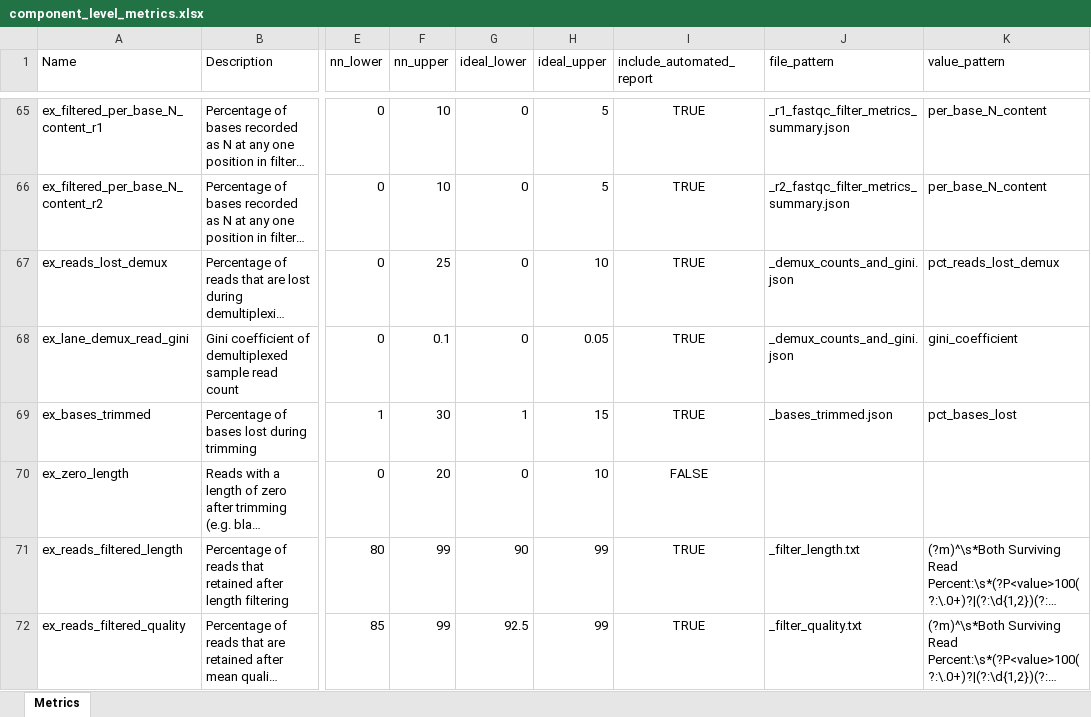
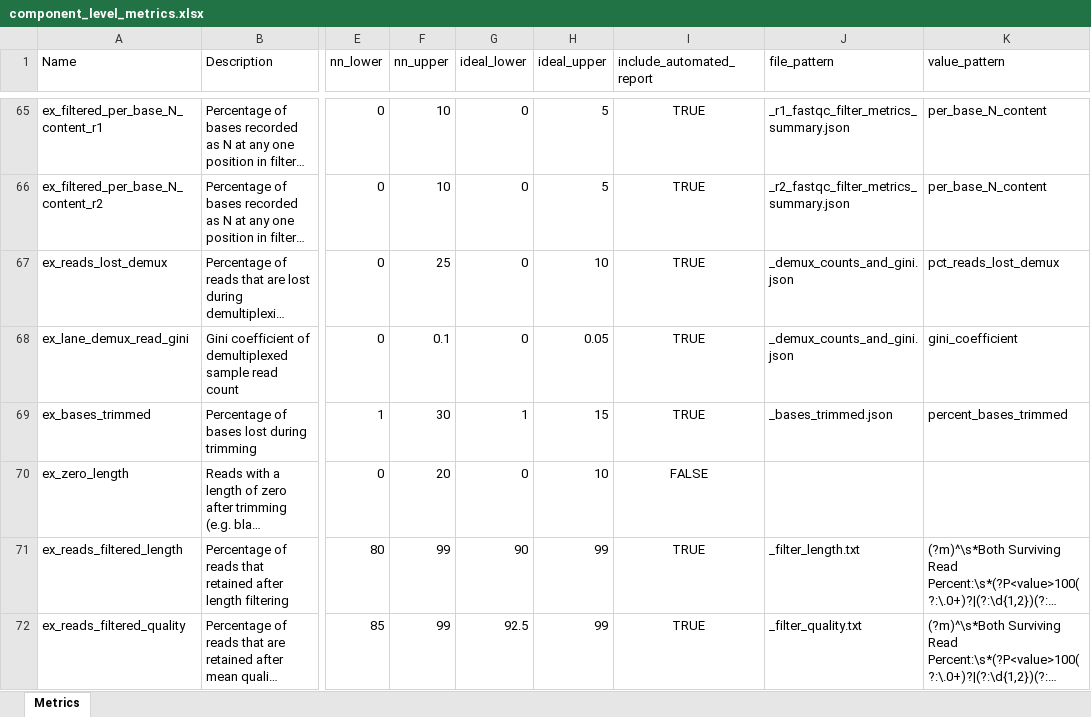
Before and after one commit to systematicmedicine/SomaticCODEC, an Excel workbook: config/component_level_metrics.xlsx, sheet Metrics, drawn as a sheet; only a part is shown, gaps mark what is left out; long unchanged cells end in …; values as stored, in another font and other column widths than the file's, no borders; the diff names each change by its address in the sheet, - before the commit and + after, or states it on an @@ line.

Commit message:
Split count_reads_and_bases into two scripts, only counting bases for trimming rule

```diff
--- a/config/component_level_metrics.xlsx (sheet Metrics)
+++ b/config/component_level_metrics.xlsx (sheet Metrics)
-K69 (value_pattern): pct_bases_lost
+K69 (value_pattern): percent_bases_trimmed
```
Also changed, not shown: 9 other files.
